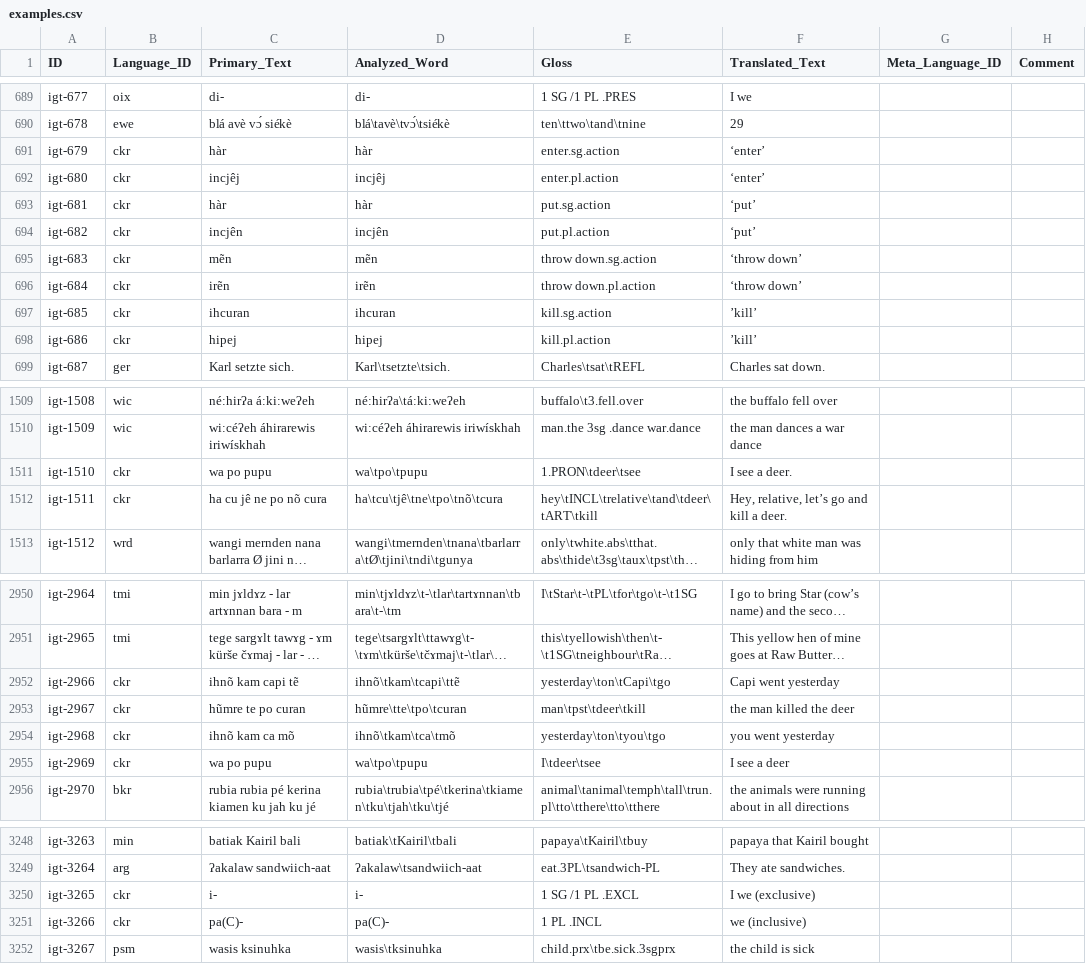
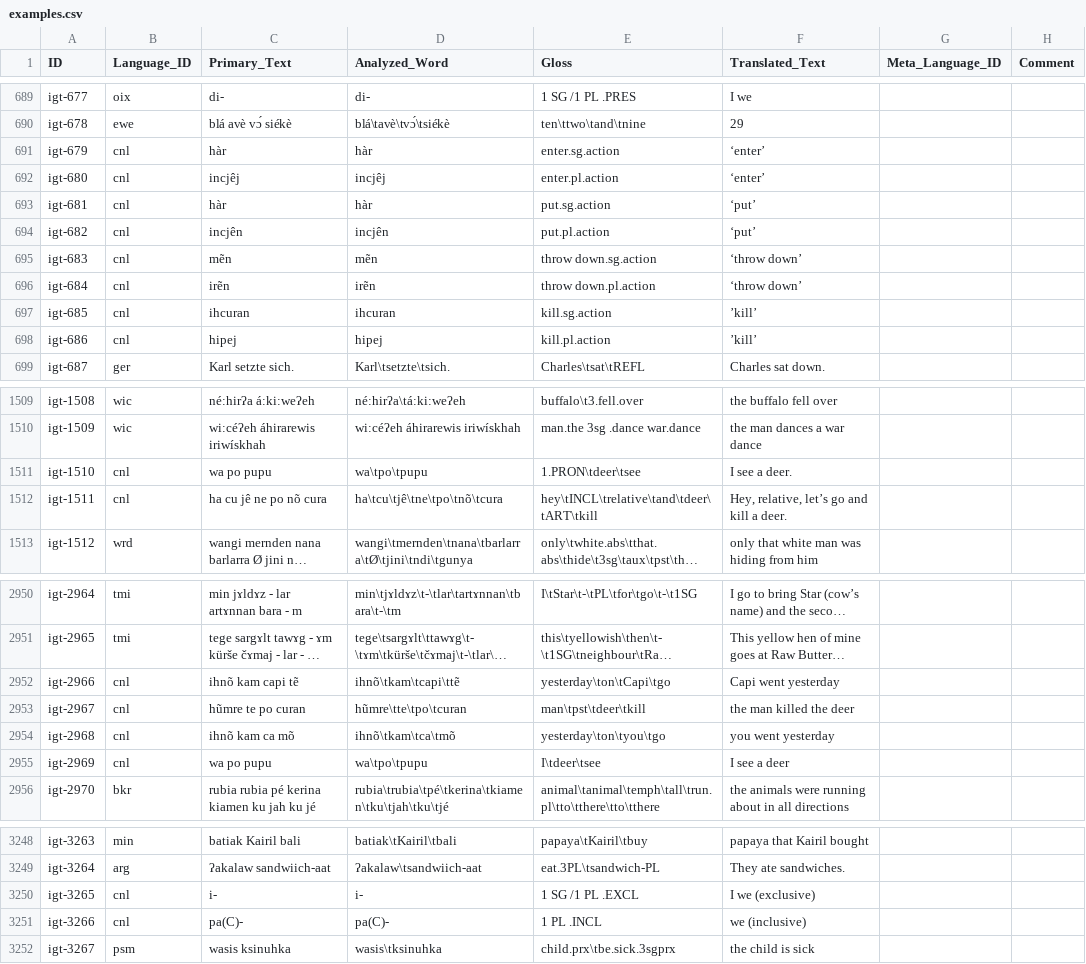
Before and after one commit to cldf-datasets/wals, a CSV file: cldf/examples.csv, drawn as a sheet; only a part is shown, gaps mark what is left out; long unchanged cells end in …; the diff covers the shown part only; the diff names each change by its address in the sheet, - before the commit and + after, or states it on an @@ line.

```diff
--- a/cldf/examples.csv
+++ b/cldf/examples.csv
-B691:B698 (Language_ID): ckr
+B691:B698 (Language_ID): cnl
-B1511:B1512 (Language_ID): ckr
+B1511:B1512 (Language_ID): cnl
-B2952:B2955 (Language_ID): ckr
+B2952:B2955 (Language_ID): cnl
-B3250:B3251 (Language_ID): ckr
+B3250:B3251 (Language_ID): cnl
```
Also changed, not shown: 6 edited cells elsewhere in this file, cldf/languages.csv, 7 other files.
